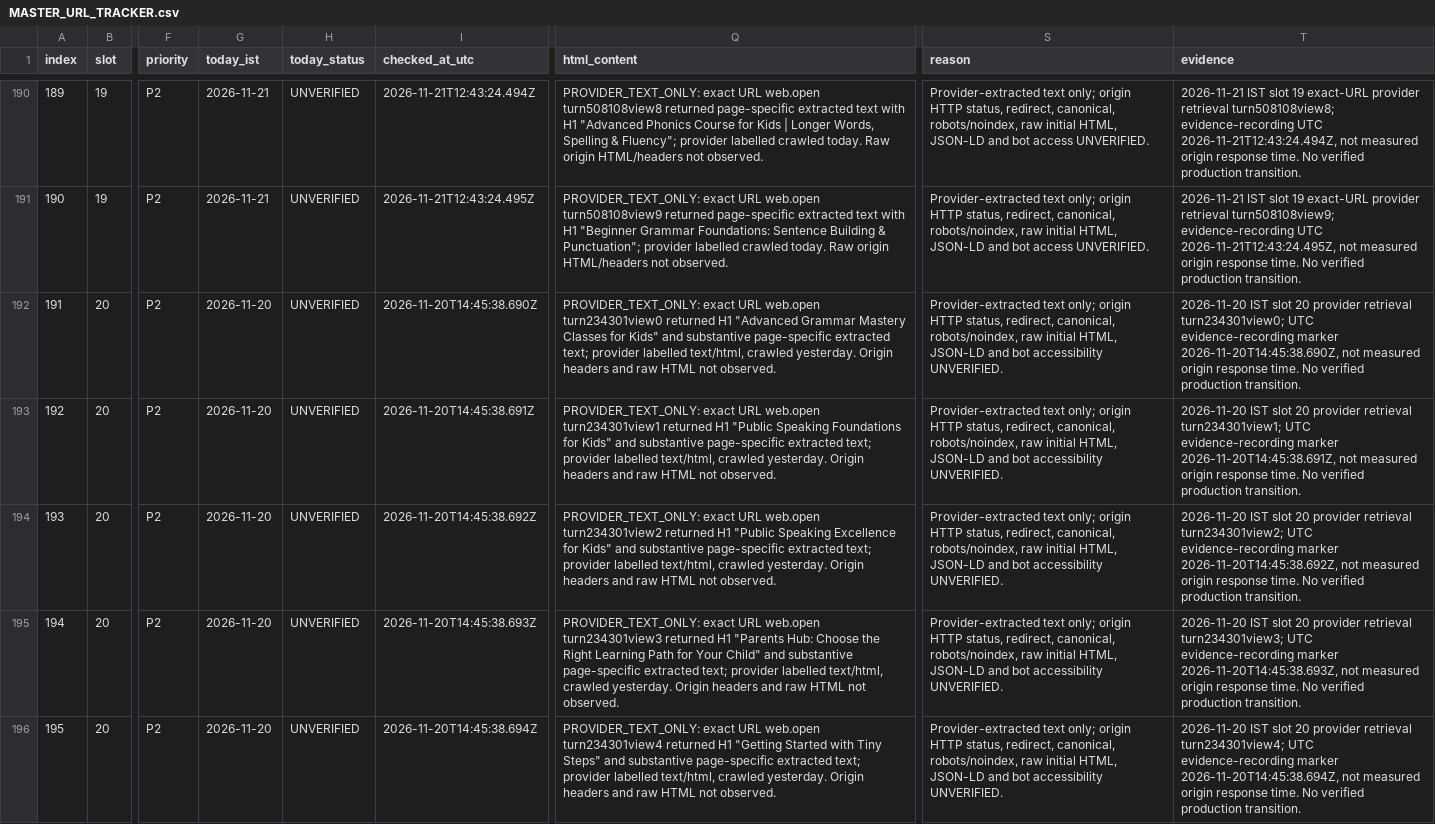
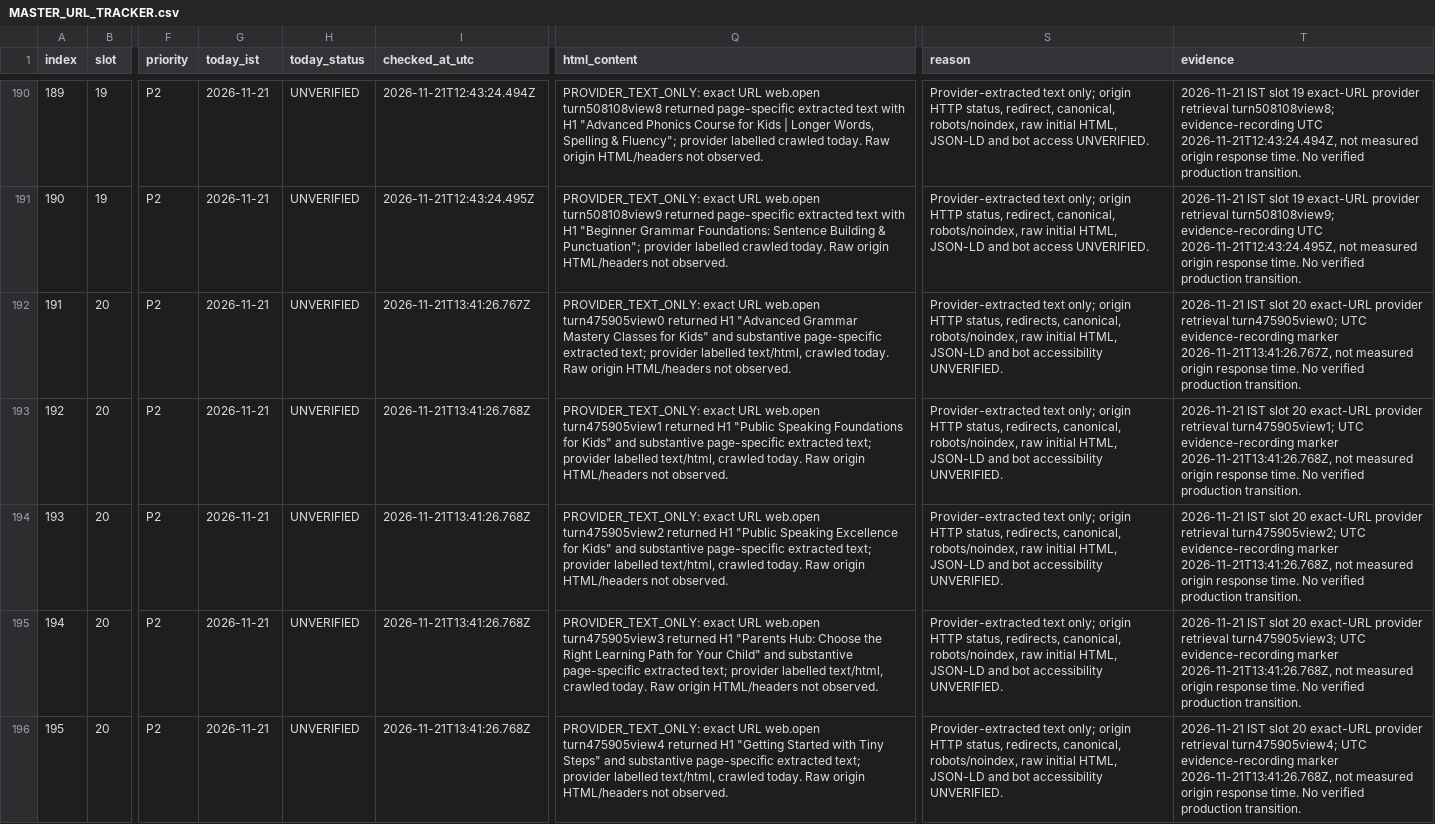
Before and after one commit to tinystepselearning-surya/tinysteps-react-v1, a CSV file: docs/seo/rolling-public-health/MASTER_URL_TRACKER.csv, drawn as a sheet; only a part is shown, gaps mark what is left out; the diff covers the shown part only; the diff names each change by its address in the sheet, - before the commit and + after, or states it on an @@ line.

Commit message:
audit: record 2026-11-21 slot 20 provider-only URL observations

```diff
--- a/docs/seo/rolling-public-health/MASTER_URL_TRACKER.csv
+++ b/docs/seo/rolling-public-health/MASTER_URL_TRACKER.csv
-G192:G196 (today_ist): 2026-11-20
+G192:G196 (today_ist): 2026-11-21
-I192 (checked_at_utc): 2026-11-20T14:45:38.690Z
+I192 (checked_at_utc): 2026-11-21T13:41:26.767Z
-Q192 (html_content): …URL web.open turn234301view0 returned H1 "Advanced Grammar Mastery Classes for Kids" and substantive page-specific extracted text; provider labelled text/html, crawled yesterday. Origin headers and raw HTML not observed.
+Q192 (html_content): …URL web.open turn475905view0 returned H1 "Advanced Grammar Mastery Classes for Kids" and substantive page-specific extracted text; provider labelled text/html, crawled today. Raw origin HTML/headers not observed.
-S192:S196 (reason): …HTTP status, redirect, canonical, robots/noindex,…
+S192:S196 (reason): …HTTP status, redirects, canonical, robots/noindex,…
-T192 (evidence): 2026-11-20 IST slot 20 provider retrieval turn234301view0; UTC evidence-recording marker 2026-11-20T14:45:38.690Z, not measured…
+T192 (evidence): 2026-11-21 IST slot 20 exact-URL provider retrieval turn475905view0; UTC evidence-recording marker 2026-11-21T13:41:26.767Z, not measured…
-I193 (checked_at_utc): 2026-11-20T14:45:38.691Z
+I193 (checked_at_utc): 2026-11-21T13:41:26.768Z
-Q193 (html_content): …URL web.open turn234301view1 returned H1 "Public Speaking Foundations for Kids" and substantive page-specific extracted text; provider labelled text/html, crawled yesterday. Origin headers and raw HTML not observed.
+Q193 (html_content): …URL web.open turn475905view1 returned H1 "Public Speaking Foundations for Kids" and substantive page-specific extracted text; provider labelled text/html, crawled today. Raw origin HTML/headers not observed.
-T193 (evidence): 2026-11-20 IST slot 20 provider retrieval turn234301view1; UTC evidence-recording marker 2026-11-20T14:45:38.691Z, not measured…
+T193 (evidence): 2026-11-21 IST slot 20 exact-URL provider retrieval turn475905view1; UTC evidence-recording marker 2026-11-21T13:41:26.768Z, not measured…
-I194 (checked_at_utc): 2026-11-20T14:45:38.692Z
+I194 (checked_at_utc): 2026-11-21T13:41:26.768Z
-Q194 (html_content): …URL web.open turn234301view2 returned H1 "Public Speaking Excellence for Kids" and substantive page-specific extracted text; provider labelled text/html, crawled yesterday. Origin headers and raw HTML not observed.
+Q194 (html_content): …URL web.open turn475905view2 returned H1 "Public Speaking Excellence for Kids" and substantive page-specific extracted text; provider labelled text/html, crawled today. Raw origin HTML/headers not observed.
-T194 (evidence): 2026-11-20 IST slot 20 provider retrieval turn234301view2; UTC evidence-recording marker 2026-11-20T14:45:38.692Z, not measured…
+T194 (evidence): 2026-11-21 IST slot 20 exact-URL provider retrieval turn475905view2; UTC evidence-recording marker 2026-11-21T13:41:26.768Z, not measured…
-I195 (checked_at_utc): 2026-11-20T14:45:38.693Z
+I195 (checked_at_utc): 2026-11-21T13:41:26.768Z
-Q195 (html_content): …URL web.open turn234301view3 returned H1 "Parents Hub: Choose the Right Learning Path for Your Child" and substantive page-specific extracted text; provider labelled text/html, crawled yesterday. Origin headers and raw HTML not observed.
+Q195 (html_content): …URL web.open turn475905view3 returned H1 "Parents Hub: Choose the Right Learning Path for Your Child" and substantive page-specific extracted text; provider labelled text/html, crawled today. Raw origin HTML/headers not observed.
-T195 (evidence): 2026-11-20 IST slot 20 provider retrieval turn234301view3; UTC evidence-recording marker 2026-11-20T14:45:38.693Z, not measured…
+T195 (evidence): 2026-11-21 IST slot 20 exact-URL provider retrieval turn475905view3; UTC evidence-recording marker 2026-11-21T13:41:26.768Z, not measured…
-I196 (checked_at_utc): 2026-11-20T14:45:38.694Z
+I196 (checked_at_utc): 2026-11-21T13:41:26.768Z
-Q196 (html_content): …URL web.open turn234301view4 returned H1 "Getting Started with Tiny Steps" and substantive page-specific extracted text; provider labelled text/html, crawled yesterday. Origin headers and raw HTML not observed.
+Q196 (html_content): …URL web.open turn475905view4 returned H1 "Getting Started with Tiny Steps" and substantive page-specific extracted text; provider labelled text/html, crawled today. Raw origin HTML/headers not observed.
-T196 (evidence): 2026-11-20 IST slot 20 provider retrieval turn234301view4; UTC evidence-recording marker 2026-11-20T14:45:38.694Z, not measured…
+T196 (evidence): 2026-11-21 IST slot 20 exact-URL provider retrieval turn475905view4; UTC evidence-recording marker 2026-11-21T13:41:26.768Z, not measured…
```
Also changed, not shown: 35 edited cells elsewhere in this file.
